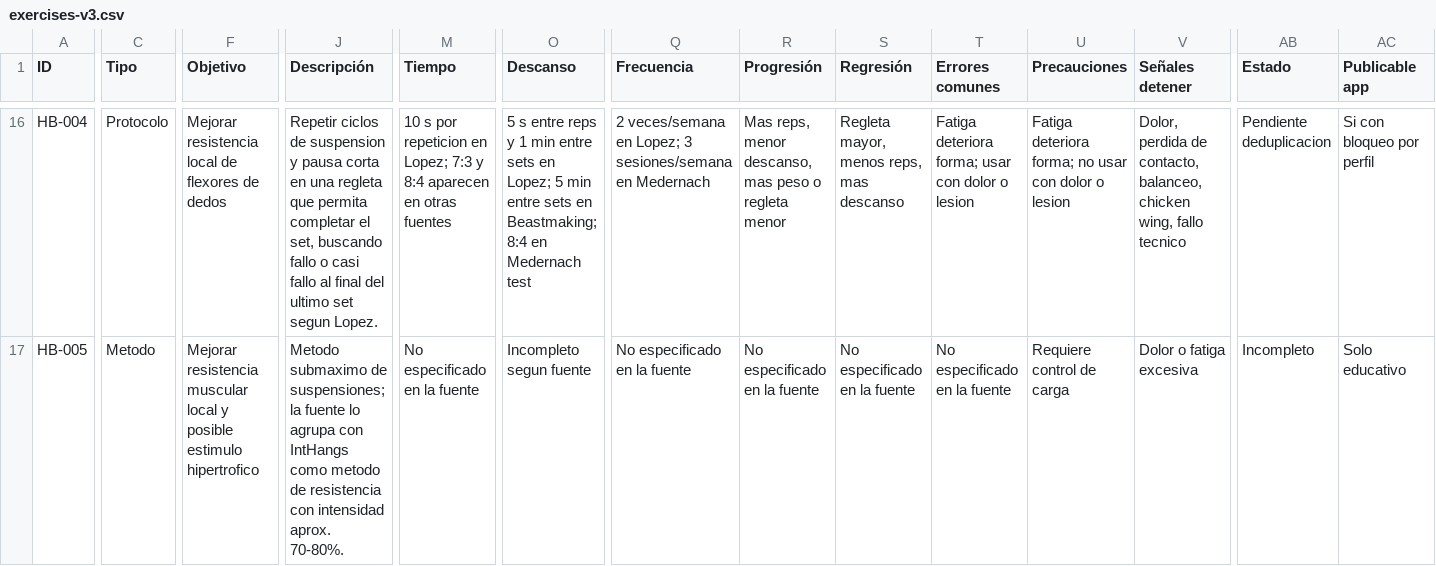
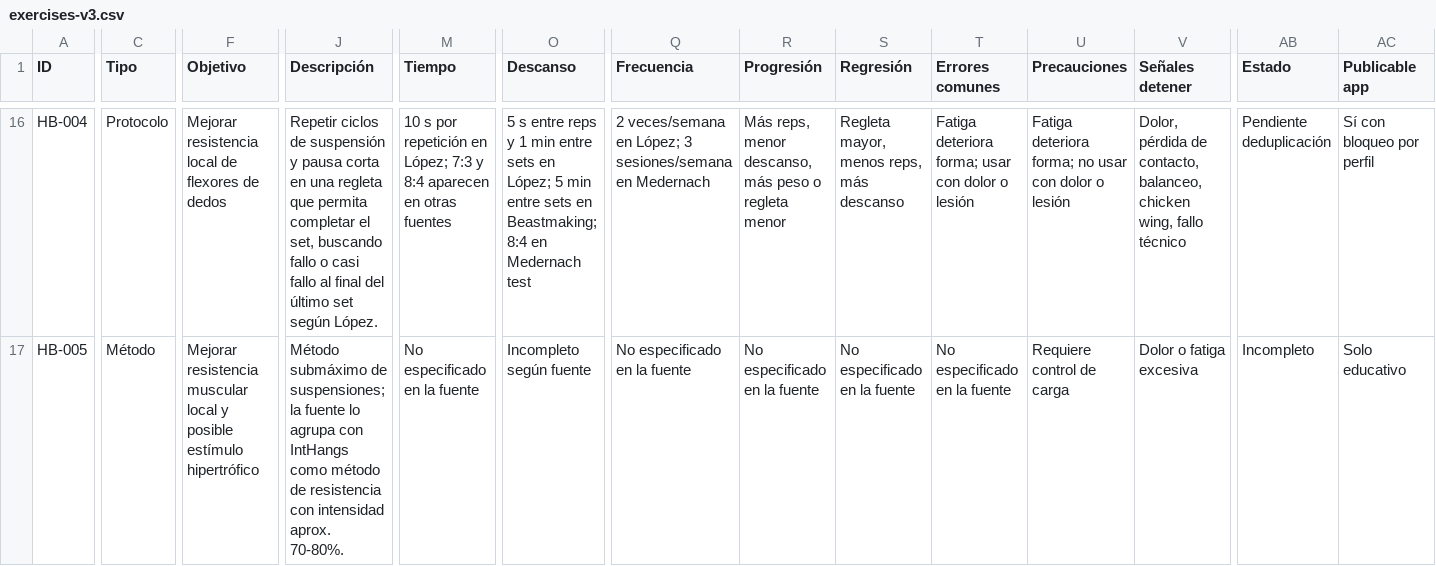
Before and after one commit to Giuliana-cyber/bliclimb, a CSV file: data/brain/exercises-v3.csv, drawn as a sheet; only a part is shown, gaps mark what is left out; the diff covers the shown part only; the diff names each change by its address in the sheet, - before the commit and + after, or states it on an @@ line.

```diff
--- a/data/brain/exercises-v3.csv
+++ b/data/brain/exercises-v3.csv
-J16 (Descripción): …ciclos de suspension y pausa corta en una regleta que permita completar el set, buscando fallo o casi fallo al final del ultimo set segun Lopez.
+J16 (Descripción): …ciclos de suspensión y pausa corta en una regleta que permita completar el set, buscando fallo o casi fallo al final del último set según López.
-M16 (Tiempo): …s por repeticion en Lopez; 7:3 y…
+M16 (Tiempo): …s por repetición en López; 7:3 y…
-O16 (Descanso): …sets en Lopez; 5 min…
+O16 (Descanso): …sets en López; 5 min…
-Q16 (Frecuencia): …veces/semana en Lopez; 3 sesiones/semana…
+Q16 (Frecuencia): …veces/semana en López; 3 sesiones/semana…
-R16 (Progresión): Mas reps, menor descanso, mas peso o…
+R16 (Progresión): Más reps, menor descanso, más peso o…
-S16 (Regresión): Regleta mayor, menos reps, mas descanso
+S16 (Regresión): Regleta mayor, menos reps, más descanso
-T16 (Errores comunes): …dolor o lesion
+T16 (Errores comunes): …dolor o lesión
-U16 (Precauciones): …dolor o lesion
+U16 (Precauciones): …dolor o lesión
-V16 (Señales detener): Dolor, perdida de contacto, balanceo, chicken wing, fallo tecnico
+V16 (Señales detener): Dolor, pérdida de contacto, balanceo, chicken wing, fallo técnico
-AB16 (Estado): Pendiente deduplicacion
+AB16 (Estado): Pendiente deduplicación
-AC16 (Publicable app): Si con bloqueo por perfil
+AC16 (Publicable app): Sí con bloqueo por perfil
-C17 (Tipo): Metodo
+C17 (Tipo): Método
-F17 (Objetivo): …y posible estimulo hipertrofico
+F17 (Objetivo): …y posible estímulo hipertrófico
-J17 (Descripción): Metodo submaximo de suspensiones; la fuente lo agrupa con IntHangs como metodo de resistencia…
+J17 (Descripción): Método submáximo de suspensiones; la fuente lo agrupa con IntHangs como método de resistencia…
-O17 (Descanso): Incompleto segun fuente
+O17 (Descanso): Incompleto según fuente
```
Also changed, not shown: 105 edited cells elsewhere in this file.
